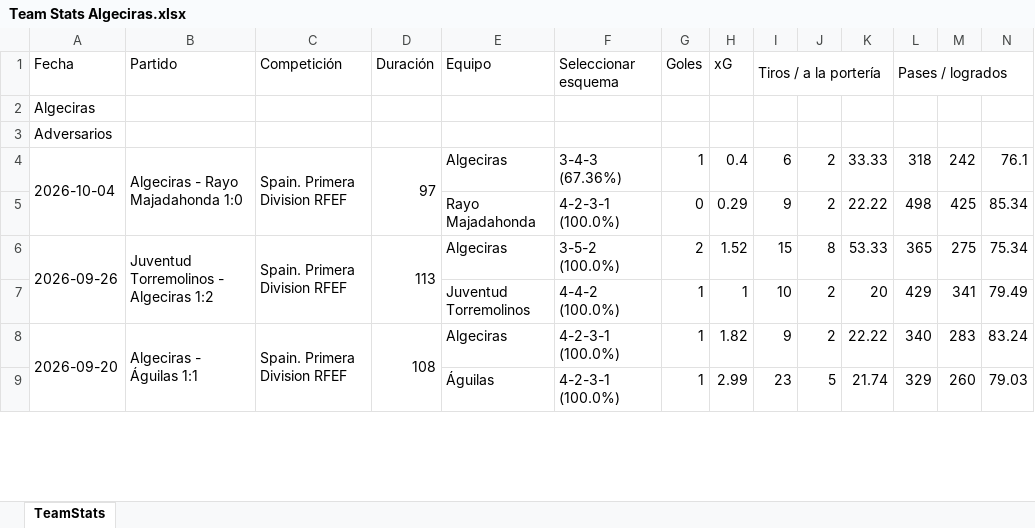
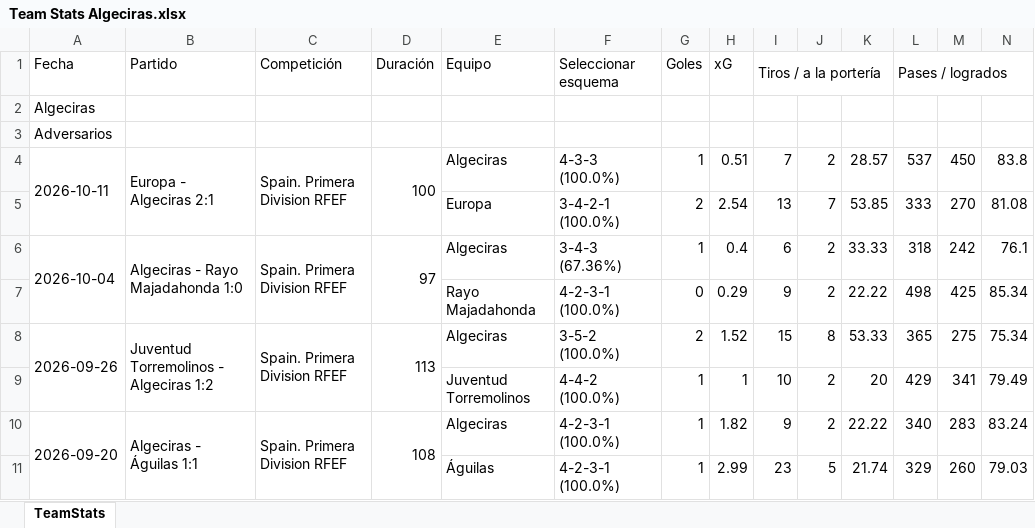
Before and after one commit to vceazurita-ship-it/Real-Madrid-Castilla-26-27, an Excel workbook: public/data/wys/Team Stats Algeciras.xlsx, sheet TeamStats, drawn as a sheet; only a part is shown; values as stored, in another font and other column widths than the file's, no borders; rows hold the shown columns only; the diff names each change by its address in the sheet, - before the commit and + after, or states it on an @@ line.

```diff
--- a/public/data/wys/Team Stats Algeciras.xlsx (sheet TeamStats)
+++ b/public/data/wys/Team Stats Algeciras.xlsx (sheet TeamStats)
+row 4: 2026-10-11 | Europa - Algeciras 2:1 | Spain. Primera Division RFEF | 100 | Algeciras | 4-3-3 (100.0%) | 1 | 0.51 | 7 | 2 | 28.57 | 537 | 450 | 83.8
+row 5:  |  |  |  | Europa | 3-4-2-1 (100.0%) | 2 | 2.54 | 13 | 7 | 53.85 | 333 | 270 | 81.08
```
Also changed, not shown: public/data/wys/Team Stats Alcorcón.xlsx, public/data/wys/Team Stats Atlético Madrid B.xlsx, 9 other files.
